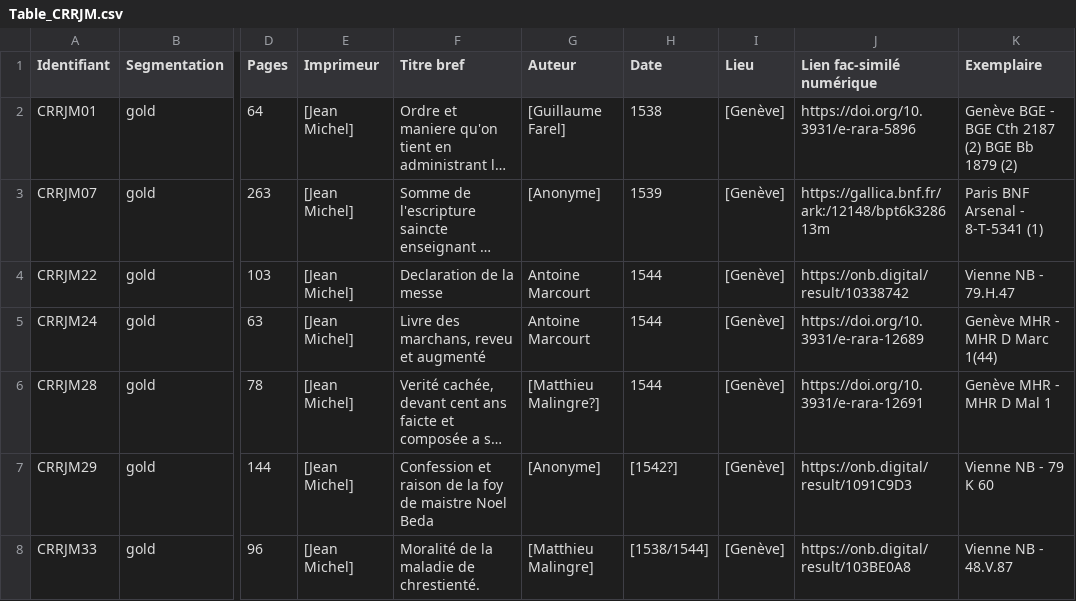
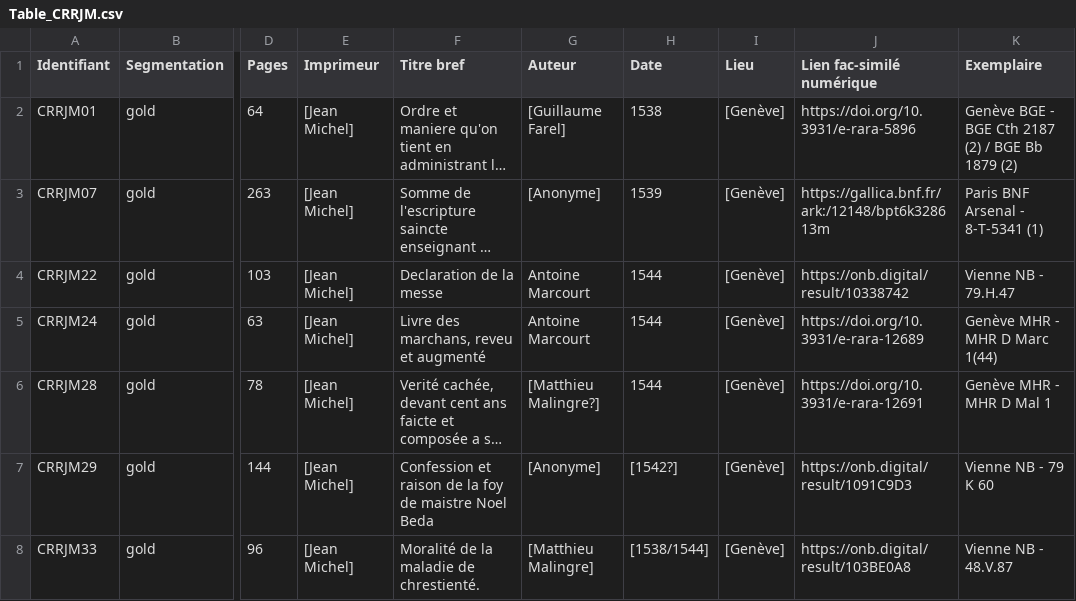
Before and after one commit to SETAFDH/HTR-SETAF-Jean-Michel, a CSV file: Table_CRRJM.csv, drawn as a sheet; only a part is shown, gaps mark what is left out; long unchanged cells end in …; the diff names each change by its address in the sheet, - before the commit and + after, or states it on an @@ line.

Commit message:
Fix formatting in Table_CRRJM.csv

```diff
--- a/Table_CRRJM.csv
+++ b/Table_CRRJM.csv
-K2 (Exemplaire): …2187 (2) BGE Bb…
+K2 (Exemplaire): …2187 (2) / BGE Bb…
```
